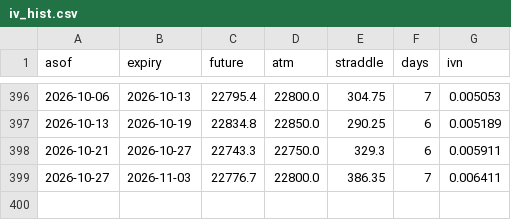
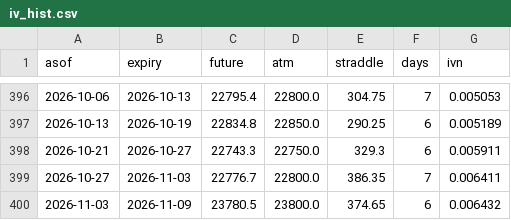
Before and after one commit to drsinghap81/blank-app, a CSV file: data/ratio/iv_hist.csv, drawn as a sheet; only a part is shown, gaps mark what is left out.

```diff
--- a/data/ratio/iv_hist.csv
+++ b/data/ratio/iv_hist.csv
@@ -399 +399,2 @@ asof,expiry,future,atm,straddle,days,ivn
 2026-10-27,2026-11-03,22776.7,22800.0,386.35,7,0.006411
+2026-11-03,2026-11-09,23780.5,23800.0,374.65,6,0.006432
```
Also changed, not shown: 3 other files.
